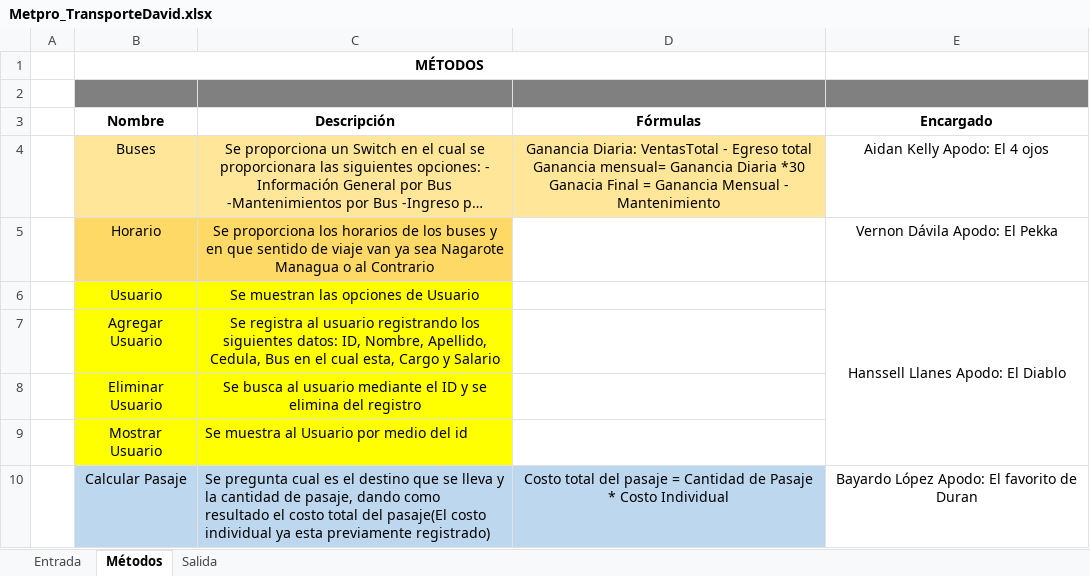
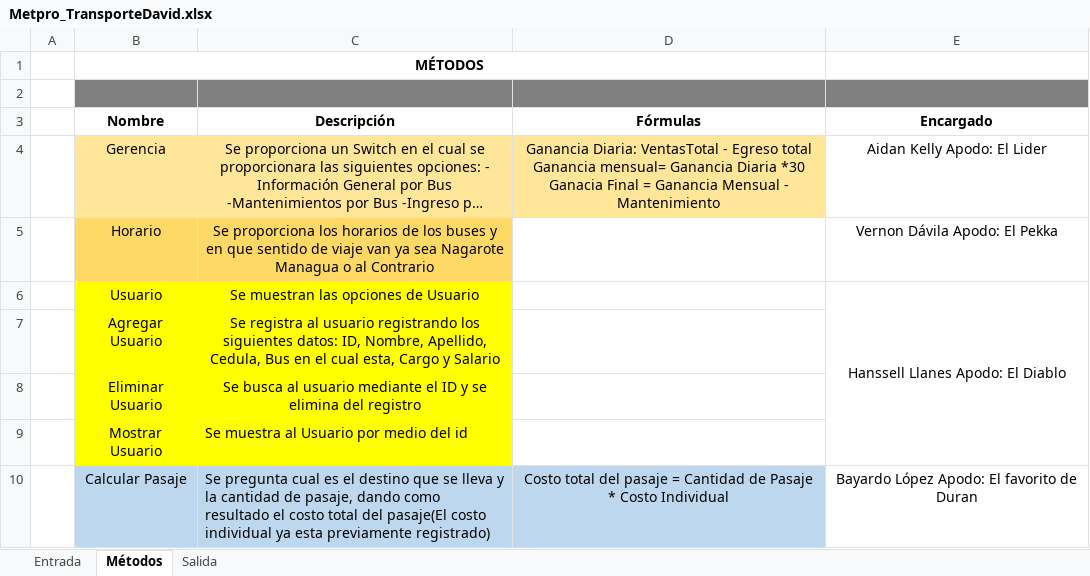
Before and after one commit to A-Kelly05/EasyHotBus, an Excel workbook: Analisis/Metpro_TransporteDavid.xlsx, sheet Métodos, drawn as a sheet; long unchanged cells end in …; values as stored, in another font and other column widths than the file's, no borders; 1 other sheet too large or unreadable and not compared; the diff names each change by its address in the sheet, - before the commit and + after, or states it on an @@ line.

Commit message:
Cambios en algunos datos y nombres

```diff
--- a/Analisis/Metpro_TransporteDavid.xlsx (sheet Métodos)
+++ b/Analisis/Metpro_TransporteDavid.xlsx (sheet Métodos)
-B4 (Nombre): Buses
+B4 (Nombre): Gerencia
-E4 (Encargado): Aidan Kelly Apodo: El 4 ojos
+E4 (Encargado): Aidan Kelly Apodo: El Lider
```
